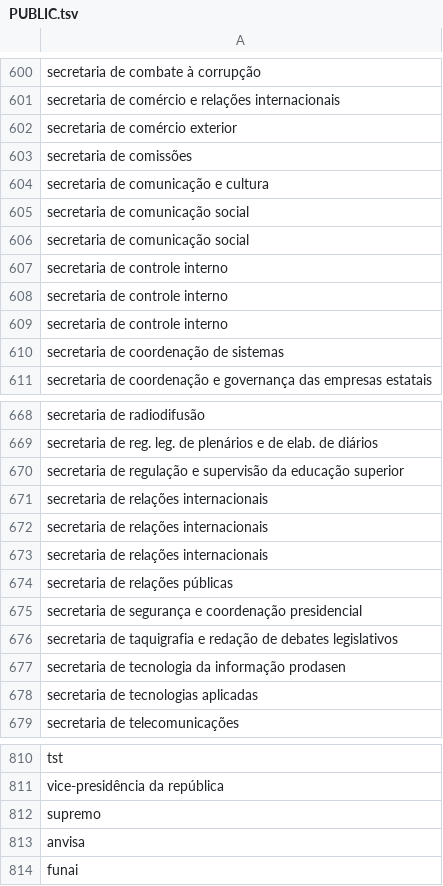
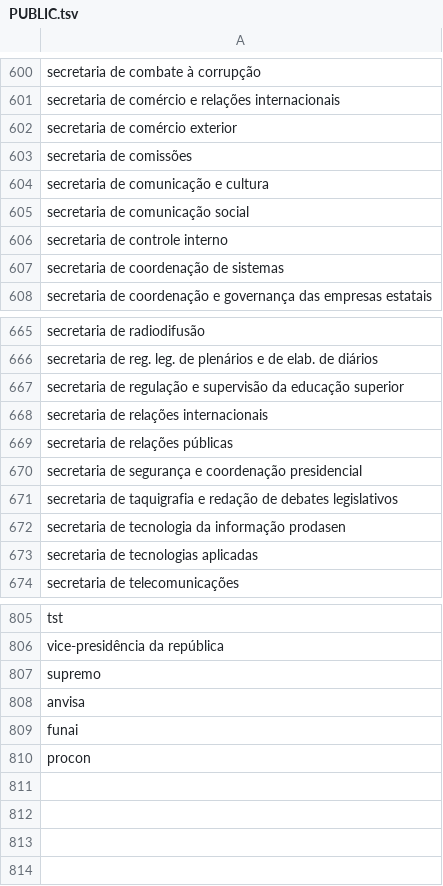
Before and after one commit to Zumbi-ML/zmbNER, a TSV file: src/zmbner/resources/PUBLIC.tsv, drawn as a sheet; only a part is shown, gaps mark what is left out.

Commit message:
Update entities known list

```diff
--- a/src/zmbner/resources/PUBLIC.tsv
+++ b/src/zmbner/resources/PUBLIC.tsv
@@ -605,5 +605,2 @@ secretaria de comunicação e cultura
 secretaria de comunicação social
-secretaria de comunicação social
-secretaria de controle interno
-secretaria de controle interno
 secretaria de controle interno
@@ -670,4 +667,2 @@ secretaria de reg. leg. de plenários e de elab. de diários
 secretaria de regulação e supervisão da educação superior
-secretaria de relações internacionais
-secretaria de relações internacionais
 secretaria de relações internacionais
@@ -814 +809,2 @@ anvisa
 funai
+procon
```
Also changed, not shown: src/zmbner/resources/CITY.tsv, src/zmbner/resources/COUNTRY.tsv.
